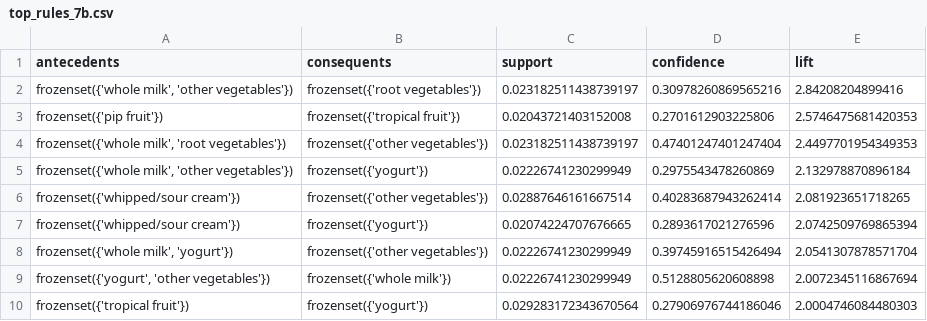
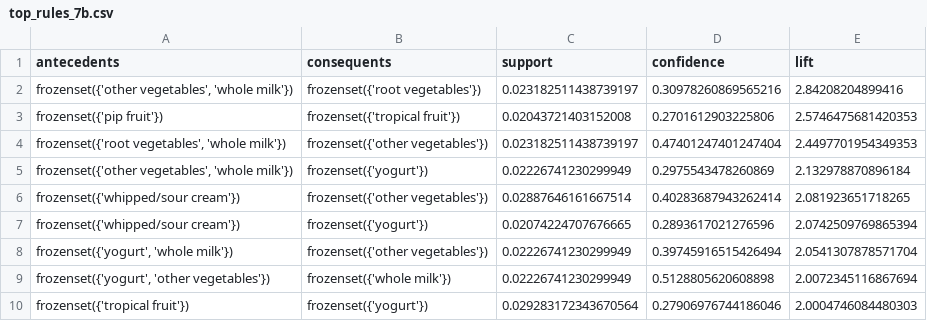
Before and after one commit to Kitsao44/BBT4206-Lab-on-ARM-c4-main, a CSV file: rule/top_rules_7b.csv, drawn as a sheet.

```diff
--- a/rule/top_rules_7b.csv
+++ b/rule/top_rules_7b.csv
@@ -1,9 +1,9 @@
 antecedents,consequents,support,confidence,lift
-"frozenset({'whole milk', 'other vegetables'})",frozenset({'root vegetables'}),0.023182511438739197,0.30978260869565216,2.84208204899416
+"frozenset({'other vegetables', 'whole milk'})",frozenset({'root vegetables'}),0.023182511438739197,0.30978260869565216,2.84208204899416
 frozenset({'pip fruit'}),frozenset({'tropical fruit'}),0.02043721403152008,0.2701612903225806,2.5746475681420353
-"frozenset({'whole milk', 'root vegetables'})",frozenset({'other vegetables'}),0.023182511438739197,0.47401247401247404,2.4497701954349353
-"frozenset({'whole milk', 'other vegetables'})",frozenset({'yogurt'}),0.02226741230299949,0.2975543478260869,2.132978870896184
+"frozenset({'root vegetables', 'whole milk'})",frozenset({'other vegetables'}),0.023182511438739197,0.47401247401247404,2.4497701954349353
+"frozenset({'other vegetables', 'whole milk'})",frozenset({'yogurt'}),0.02226741230299949,0.2975543478260869,2.132978870896184
 frozenset({'whipped/sour cream'}),frozenset({'other vegetables'}),0.02887646161667514,0.40283687943262414,2.081923651718265
 frozenset({'whipped/sour cream'}),frozenset({'yogurt'}),0.02074224707676665,0.2893617021276596,2.0742509769865394
-"frozenset({'whole milk', 'yogurt'})",frozenset({'other vegetables'}),0.02226741230299949,0.39745916515426494,2.0541307878571704
+"frozenset({'yogurt', 'whole milk'})",frozenset({'other vegetables'}),0.02226741230299949,0.39745916515426494,2.0541307878571704
 "frozenset({'yogurt', 'other vegetables'})",frozenset({'whole milk'}),0.02226741230299949,0.5128805620608898,2.0072345116867694
```
Also changed, not shown: rule/top_rules_7a.csv, 3 other files.
